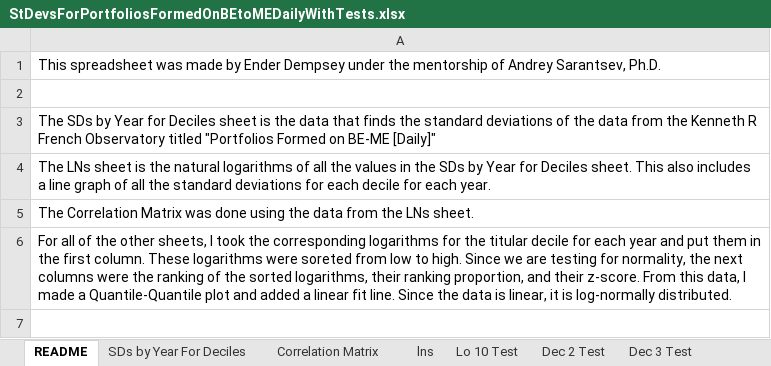
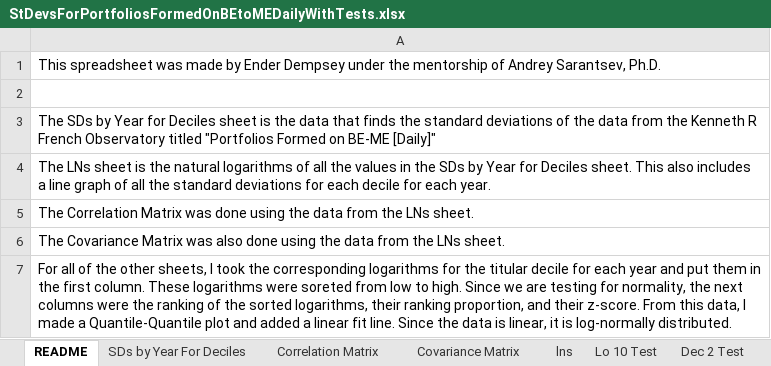
Before and after one commit to EnderDempsey/PREP-Project, an Excel workbook: StDevsForPortfoliosFormedOnBEtoMEDailyWithTests.xlsx, sheet README, drawn as a sheet; values as stored, in another font and other column widths than the file's, no borders; the diff names each change by its address in the sheet, - before the commit and + after, or states it on an @@ line.

```diff
--- a/StDevsForPortfoliosFormedOnBEtoMEDailyWithTests.xlsx (sheet README)
+++ b/StDevsForPortfoliosFormedOnBEtoMEDailyWithTests.xlsx (sheet README)
+sheet tab: Covariance Matrix
+row 6: The Covariance Matrix was also done using the data from the LNs sheet.
```
Also changed, not shown: charts or pictures, StandardDeviationsByYearForPortfoliosFormedOnSizeMEDailyWithTests.xlsx.
